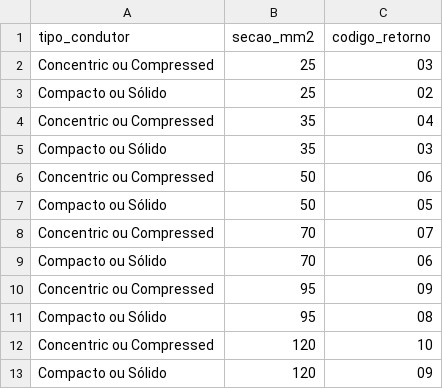
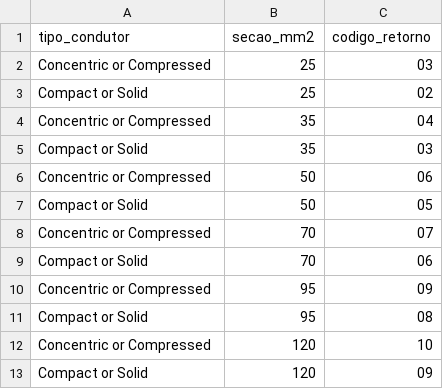
Before and after one commit to cfinottihash/Product-Selector, a CSV file: data/opcoes_condutores_v1.csv, drawn as a sheet.

```diff
--- a/data/opcoes_condutores_v1.csv
+++ b/data/opcoes_condutores_v1.csv
@@ -1,13 +1,13 @@
 tipo_condutor,secao_mm2,codigo_retorno
-Concentric ou Compressed,25,03
-Compacto ou Sólido,25,02
-Concentric ou Compressed,35,04
-Compacto ou Sólido,35,03
-Concentric ou Compressed,50,06
-Compacto ou Sólido,50,05
-Concentric ou Compressed,70,07
-Compacto ou Sólido,70,06
-Concentric ou Compressed,95,09
-Compacto ou Sólido,95,08
-Concentric ou Compressed,120,10
-Compacto ou Sólido,120,09
+Concentric or Compressed,25,03
+Compact or Solid,25,02
+Concentric or Compressed,35,04
+Compact or Solid,35,03
+Concentric or Compressed,50,06
+Compact or Solid,50,05
+Concentric or Compressed,70,07
+Compact or Solid,70,06
+Concentric or Compressed,95,09
+Compact or Solid,95,08
+Concentric or Compressed,120,10
+Compact or Solid,120,09
```
Also changed, not shown: data/opcoes_condutores_600a_v1.csv.
